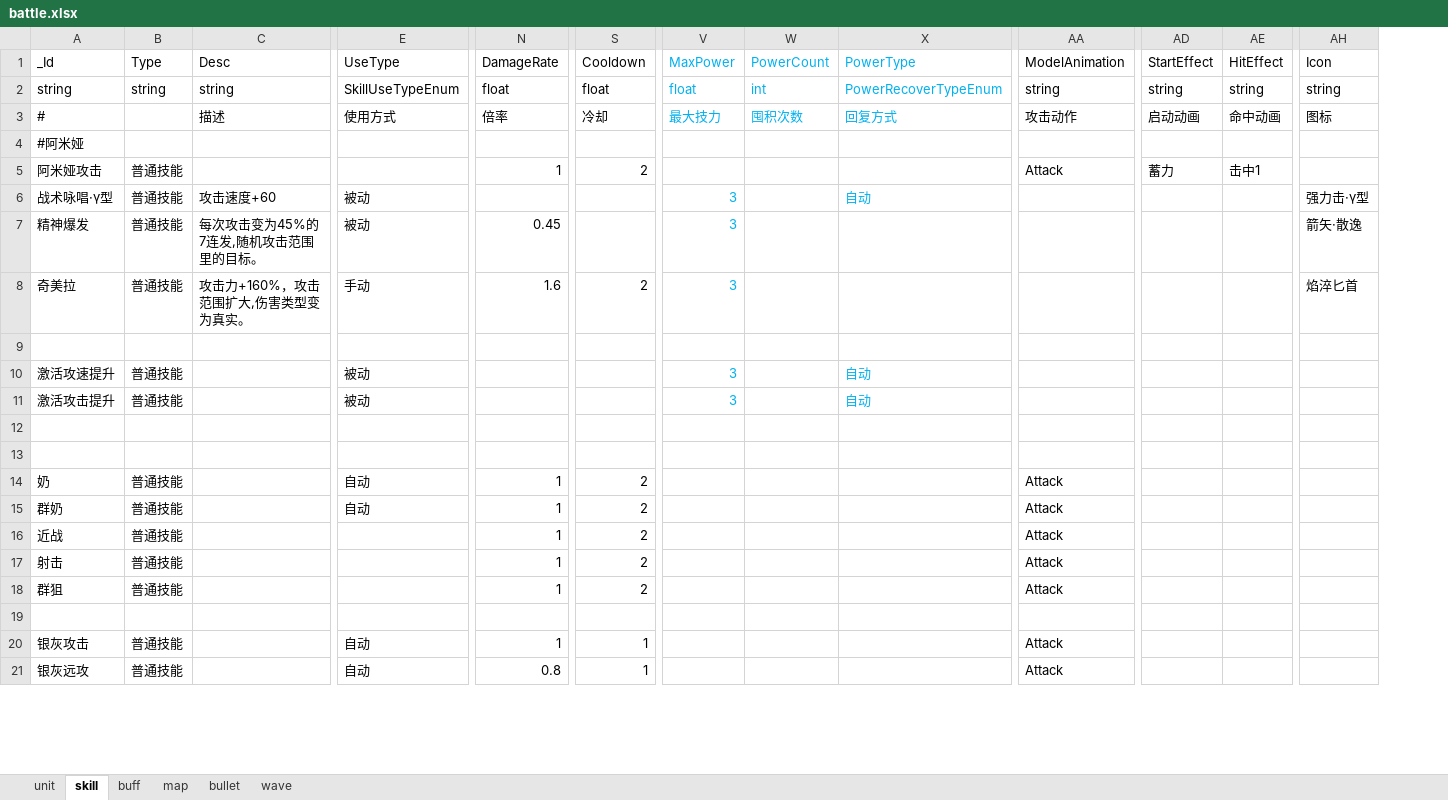
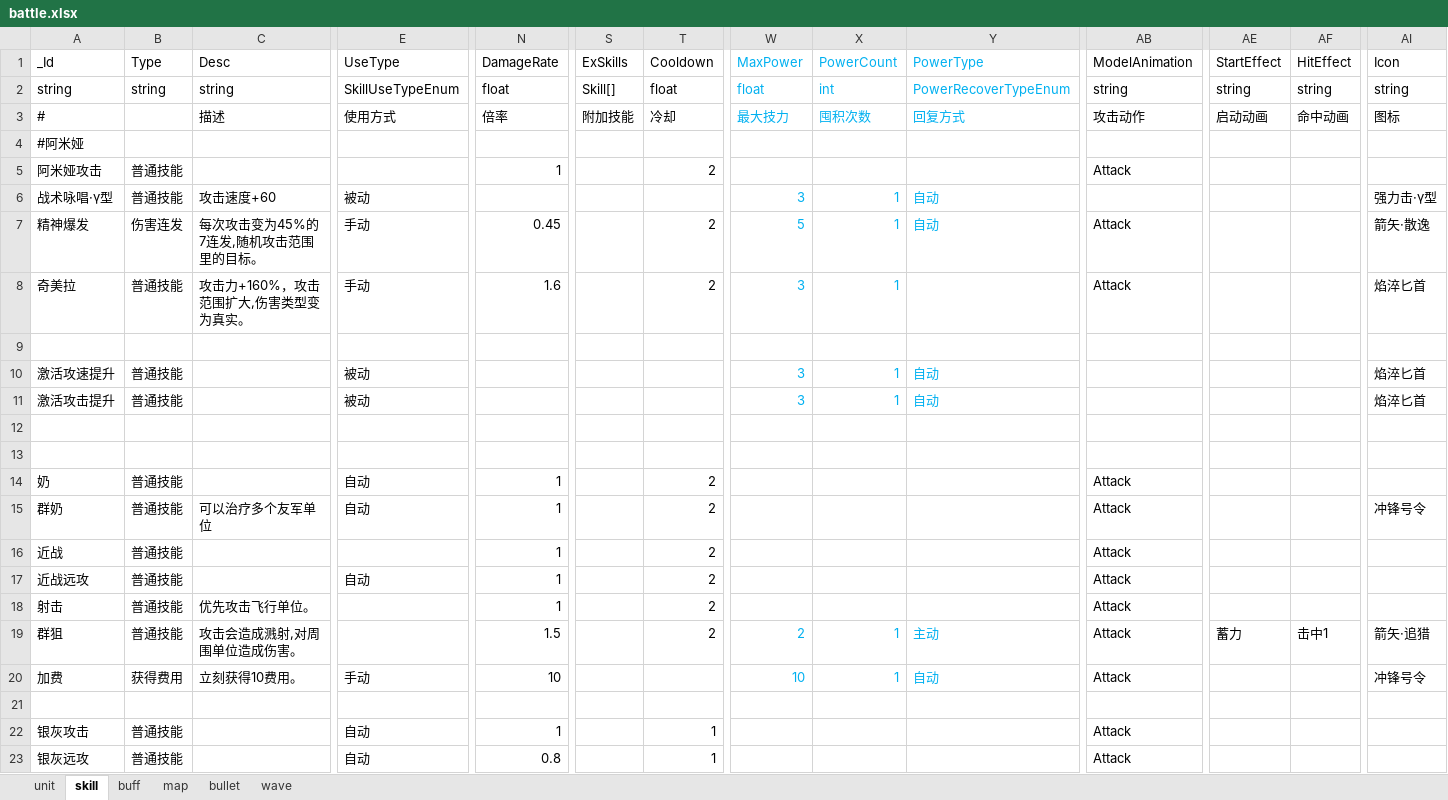
Before and after one commit to Mikez06/Arknight--, an Excel workbook: Excel/battle.xlsx, sheet skill, drawn as a sheet; only a part is shown, gaps mark what is left out; values as stored, in another font and other column widths than the file's, no borders; addresses are those after the commit; rows hold the shown columns only; the diff covers the shown part only; the diff names each change by its address in the sheet, - before the commit and + after, or states it on an @@ line.

```diff
--- a/Excel/battle.xlsx (sheet skill)
+++ b/Excel/battle.xlsx (sheet skill)
+column S (ExSkills), rows 2-3: Skill[] | 附加技能
-AE5 (StartEffect): 蓄力
+AE5 (StartEffect): (empty)
-AF5 (HitEffect): 击中1
+AF5 (HitEffect): (empty)
-X6:X8 (PowerCount): (empty)
+X6:X8 (PowerCount): 1
-B7 (Type): 普通技能
+B7 (Type): 伤害连发
-E7 (UseType): 被动
+E7 (UseType): 手动
-T7 (Cooldown): (empty)
+T7 (Cooldown): 2
-W7 (MaxPower): 3
+W7 (MaxPower): 5
-Y7 (PowerType): (empty)
+Y7 (PowerType): 自动
-AB7:AB8 (ModelAnimation): (empty)
+AB7:AB8 (ModelAnimation): Attack
-X10:X11 (PowerCount): (empty)
+X10:X11 (PowerCount): 1
-AI10:AI11 (Icon): (empty)
+AI10:AI11 (Icon): 焰淬匕首
-C15 (Desc): (empty)
+C15 (Desc): 可以治疗多个友军单位
-AI15 (Icon): (empty)
+AI15 (Icon): 冲锋号令
+row 17: 近战远攻 | 普通技能 |  | 自动 | 1 |  | 2 |  |  |  | Attack
-C18 (Desc): (empty)
+C18 (Desc): 优先攻击飞行单位。
-C19 (Desc): (empty)
+C19 (Desc): 攻击会造成溅射,对周围单位造成伤害。
-N19 (DamageRate): 1
+N19 (DamageRate): 1.5
-W19 (MaxPower): (empty)
+W19 (MaxPower): 2
-X19 (PowerCount): (empty)
+X19 (PowerCount): 1
-Y19 (PowerType): (empty)
+Y19 (PowerType): 主动
-AE19 (StartEffect): (empty)
+AE19 (StartEffect): 蓄力
-AF19 (HitEffect): (empty)
+AF19 (HitEffect): 击中1
-AI19 (Icon): (empty)
+AI19 (Icon): 箭矢·追猎
+row 20: 加费 | 获得费用 | 立刻获得10费用。 | 手动 | 10 |  |  | 10 | 1 | 自动 | Attack |  |  | 冲锋号令
```
Also changed, not shown: 1 added row, 1 removed row and 39 edited cells elsewhere in this sheet, sheet unit, sheet wave, sheet bullet, 38 other files.
